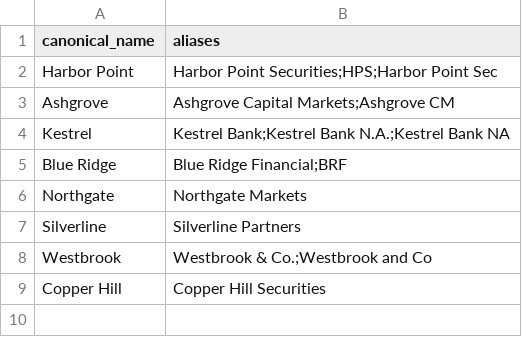
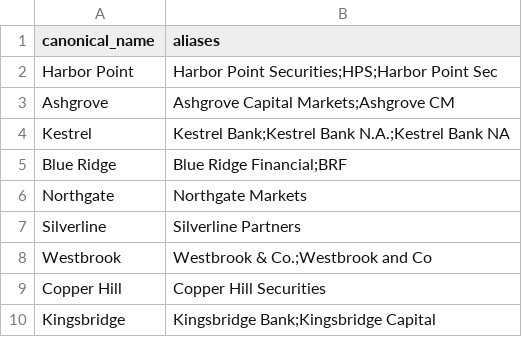
Before and after one commit to aws-samples/sample-reconciliation-agent, a CSV file: data/security-master/counterparties.csv, drawn as a sheet; the diff names each change by its address in the sheet, - before the commit and + after, or states it on an @@ line.

```diff
--- a/data/security-master/counterparties.csv
+++ b/data/security-master/counterparties.csv
+row 10: Kingsbridge | Kingsbridge Bank;Kingsbridge Capital
```
Also changed, not shown: data/security-master/issuers.csv, 40 other files.
